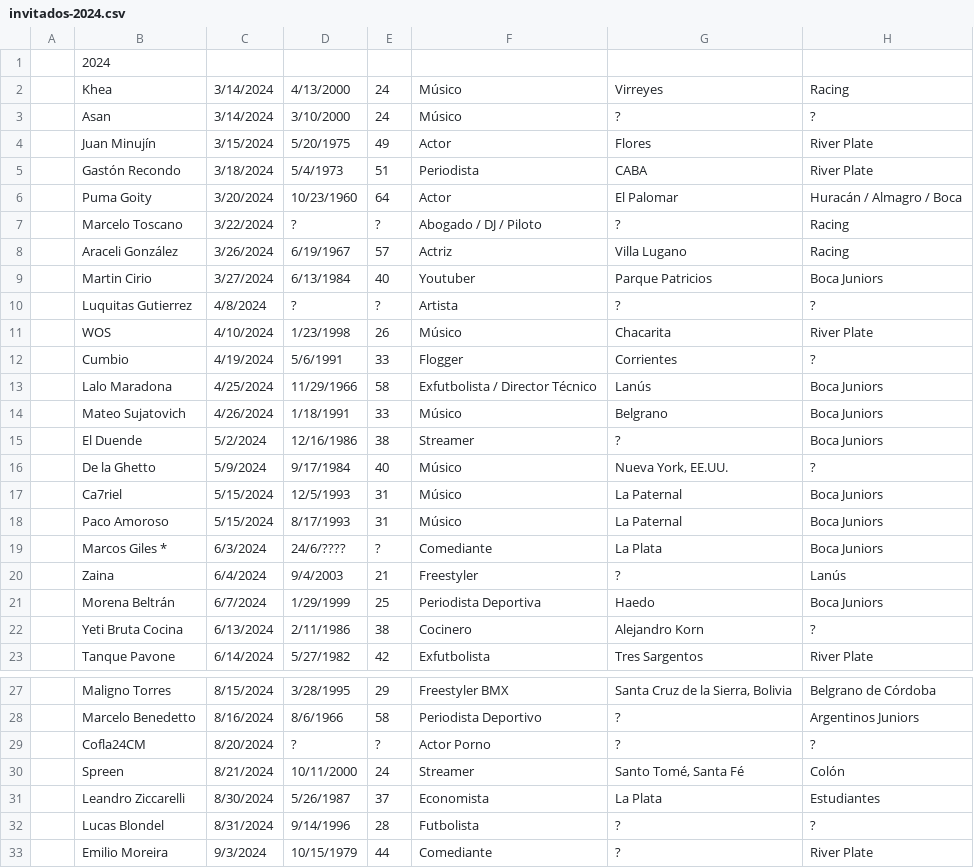
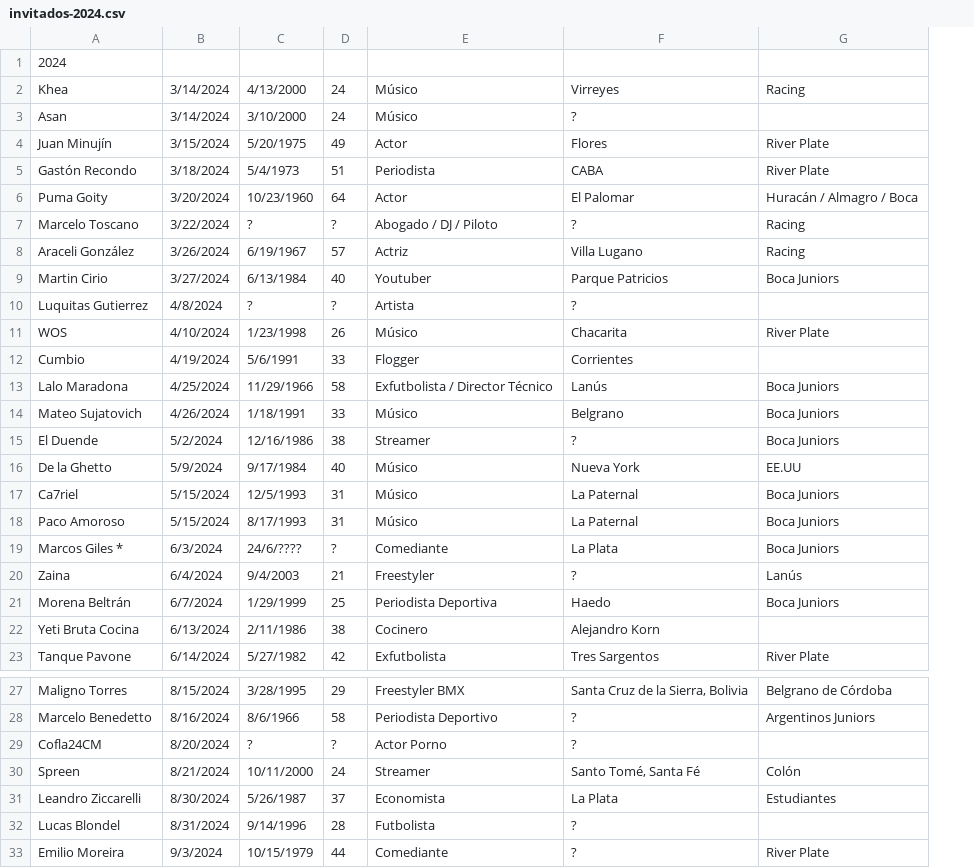
Before and after one commit to SantiagoZarate/paren-la-data, a CSV file: public/csv/invitados-2024.csv, drawn as a sheet; only a part is shown, gaps mark what is left out; removed rows and columns are numbered as before the commit, all else as after; the diff covers the shown part only; the diff names each change by its address in the sheet, - before the commit and + after, or states it on an @@ line.

```diff
--- a/public/csv/invitados-2024.csv
+++ b/public/csv/invitados-2024.csv
-column A, empty
-G3: ?
+G3: (empty)
-G10: ?
+G10: (empty)
-G12: ?
+G12: (empty)
-F16: Nueva York, EE.UU.
+F16: Nueva York
-G16: ?
+G16: EE.UU
-G22: ?
+G22: (empty)
-G29: ?
+G29: (empty)
-G32: ?
+G32: (empty)
```
Also changed, not shown: 1 edited cell elsewhere in this file, public/csv/invitados-2022.csv, public/csv/invitados-2023.csv, 1 other file.
